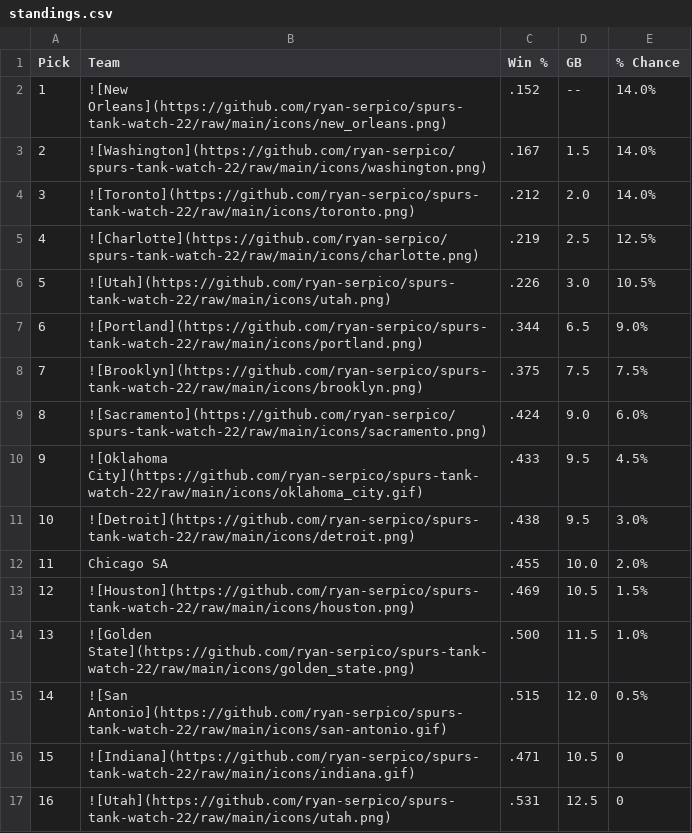
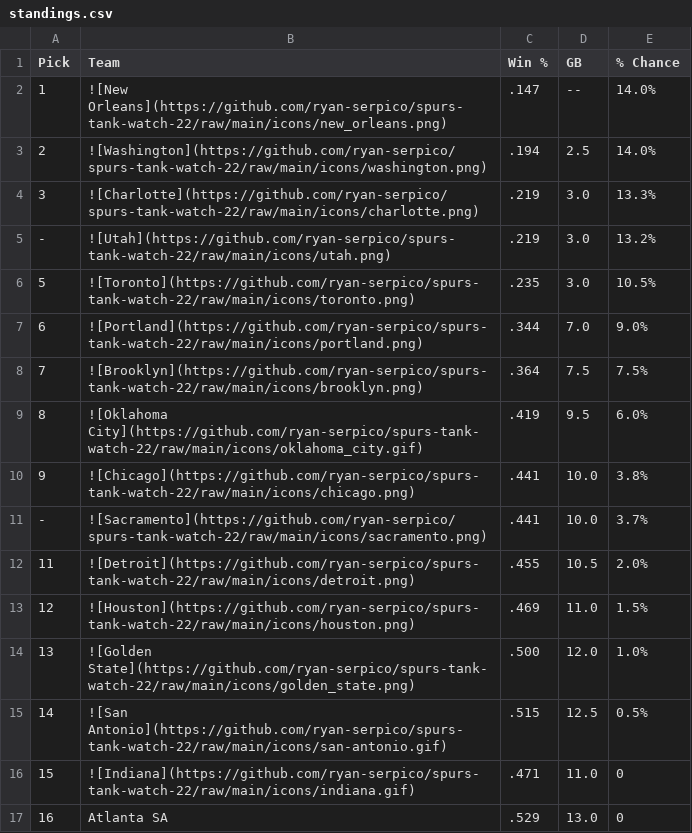
Before and after one commit to ryan-serpico/spurs-tank-watch-22, a CSV file: output/standings.csv, drawn as a sheet; only a part is shown; the diff covers the shown part only.

Commit message:
Latest data: Thu Jan  2 09:01:33 UTC 2025

```diff
--- a/output/standings.csv
+++ b/output/standings.csv
@@ -1,17 +1,17 @@
 Pick,Team,Win %,GB,% Chance
-1,![New Orleans](https://github.com/ryan-serpico/spurs-tank-watch-22/raw/main/icons/new_orleans.png),.152,--,14.0%
-2,![Washington](https://github.com/ryan-serpico/spurs-tank-watch-22/raw/main/icons/washington.png),.167,1.5,14.0%
-3,![Toronto](https://github.com/ryan-serpico/spurs-tank-watch-22/raw/main/icons/toronto.png),.212,2.0,14.0%
-4,![Charlotte](https://github.com/ryan-serpico/spurs-tank-watch-22/raw/main/icons/charlotte.png),.219,2.5,12.5%
-5,![Utah](https://github.com/ryan-serpico/spurs-tank-watch-22/raw/main/icons/utah.png),.226,3.0,10.5%
-6,![Portland](https://github.com/ryan-serpico/spurs-tank-watch-22/raw/main/icons/portland.png),.344,6.5,9.0%
-7,![Brooklyn](https://github.com/ryan-serpico/spurs-tank-watch-22/raw/main/icons/brooklyn.png),.375,7.5,7.5%
-8,![Sacramento](https://github.com/ryan-serpico/spurs-tank-watch-22/raw/main/icons/sacramento.png),.424,9.0,6.0%
-9,![Oklahoma City](https://github.com/ryan-serpico/spurs-tank-watch-22/raw/main/icons/oklahoma_city.gif),.433,9.5,4.5%
-10,![Detroit](https://github.com/ryan-serpico/spurs-tank-watch-22/raw/main/icons/detroit.png),.438,9.5,3.0%
-11,Chicago SA,.455,10.0,2.0%
-12,![Houston](https://github.com/ryan-serpico/spurs-tank-watch-22/raw/main/icons/houston.png),.469,10.5,1.5%
-13,![Golden State](https://github.com/ryan-serpico/spurs-tank-watch-22/raw/main/icons/golden_state.png),.500,11.5,1.0%
-14,![San Antonio](https://github.com/ryan-serpico/spurs-tank-watch-22/raw/main/icons/san-antonio.gif),.515,12.0,0.5%
-15,![Indiana](https://github.com/ryan-serpico/spurs-tank-watch-22/raw/main/icons/indiana.gif),.471,10.5,0
-16,![Utah](https://github.com/ryan-serpico/spurs-tank-watch-22/raw/main/icons/utah.png),.531,12.5,0
+1,![New Orleans](https://github.com/ryan-serpico/spurs-tank-watch-22/raw/main/icons/new_orleans.png),.147,--,14.0%
+2,![Washington](https://github.com/ryan-serpico/spurs-tank-watch-22/raw/main/icons/washington.png),.194,2.5,14.0%
+3,![Charlotte](https://github.com/ryan-serpico/spurs-tank-watch-22/raw/main/icons/charlotte.png),.219,3.0,13.3%
+-,![Utah](https://github.com/ryan-serpico/spurs-tank-watch-22/raw/main/icons/utah.png),.219,3.0,13.2%
+5,![Toronto](https://github.com/ryan-serpico/spurs-tank-watch-22/raw/main/icons/toronto.png),.235,3.0,10.5%
+6,![Portland](https://github.com/ryan-serpico/spurs-tank-watch-22/raw/main/icons/portland.png),.344,7.0,9.0%
+7,![Brooklyn](https://github.com/ryan-serpico/spurs-tank-watch-22/raw/main/icons/brooklyn.png),.364,7.5,7.5%
+8,![Oklahoma City](https://github.com/ryan-serpico/spurs-tank-watch-22/raw/main/icons/oklahoma_city.gif),.419,9.5,6.0%
+9,![Chicago](https://github.com/ryan-serpico/spurs-tank-watch-22/raw/main/icons/chicago.png),.441,10.0,3.8%
+-,![Sacramento](https://github.com/ryan-serpico/spurs-tank-watch-22/raw/main/icons/sacramento.png),.441,10.0,3.7%
+11,![Detroit](https://github.com/ryan-serpico/spurs-tank-watch-22/raw/main/icons/detroit.png),.455,10.5,2.0%
+12,![Houston](https://github.com/ryan-serpico/spurs-tank-watch-22/raw/main/icons/houston.png),.469,11.0,1.5%
+13,![Golden State](https://github.com/ryan-serpico/spurs-tank-watch-22/raw/main/icons/golden_state.png),.500,12.0,1.0%
+14,![San Antonio](https://github.com/ryan-serpico/spurs-tank-watch-22/raw/main/icons/san-antonio.gif),.515,12.5,0.5%
+15,![Indiana](https://github.com/ryan-serpico/spurs-tank-watch-22/raw/main/icons/indiana.gif),.471,11.0,0
+16,Atlanta SA,.529,13.0,0
```
Also changed, not shown: 28 edited cells elsewhere in this file, 2 other files.
